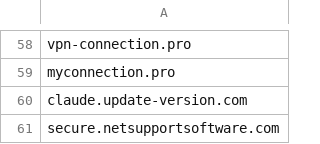
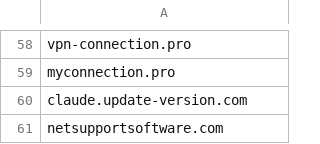
Before and after one commit to TimononBlueMoon/IOC-s, a CSV file: MaliciousDomains.csv, drawn as a sheet; only a part is shown, gaps mark what is left out.

Commit message:
Update MaliciousDomains.csv

```diff
--- a/MaliciousDomains.csv
+++ b/MaliciousDomains.csv
@@ -60,2 +60,2 @@ myconnection.pro
 claude.update-version.com
-secure.netsupportsoftware.com
+netsupportsoftware.com
```
